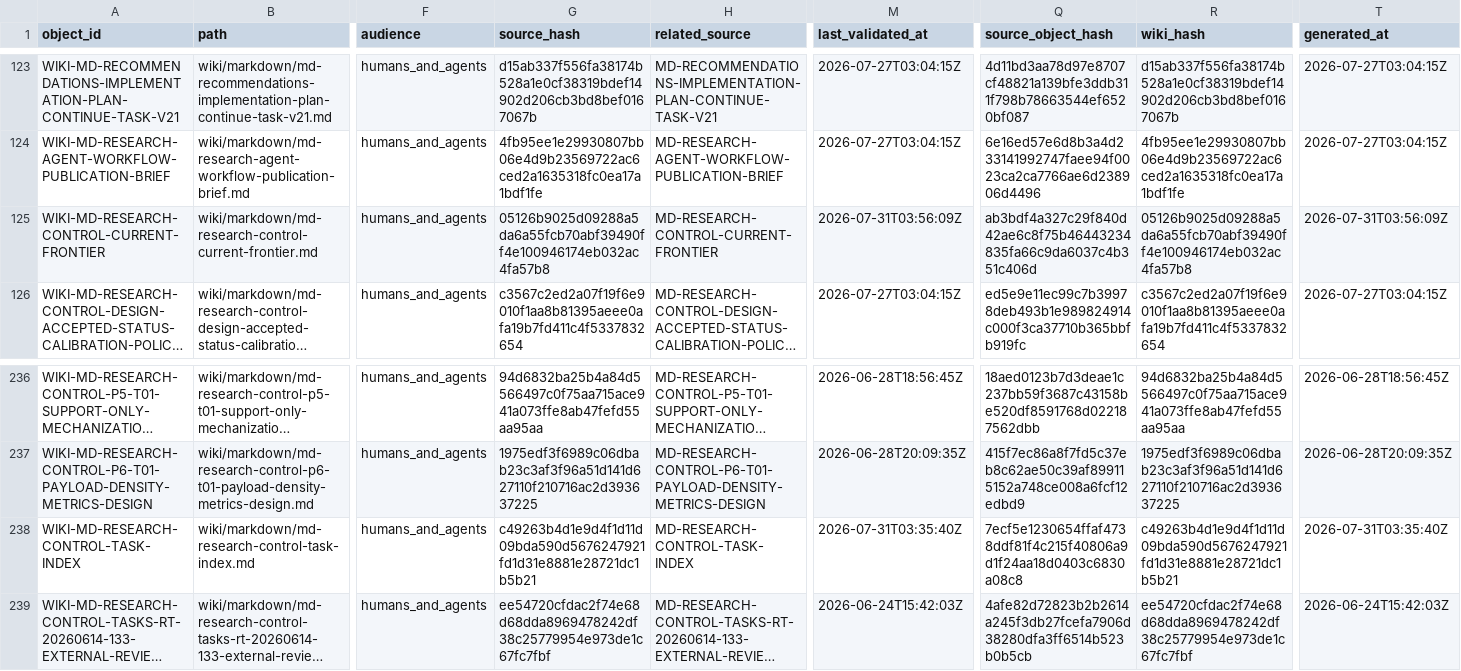
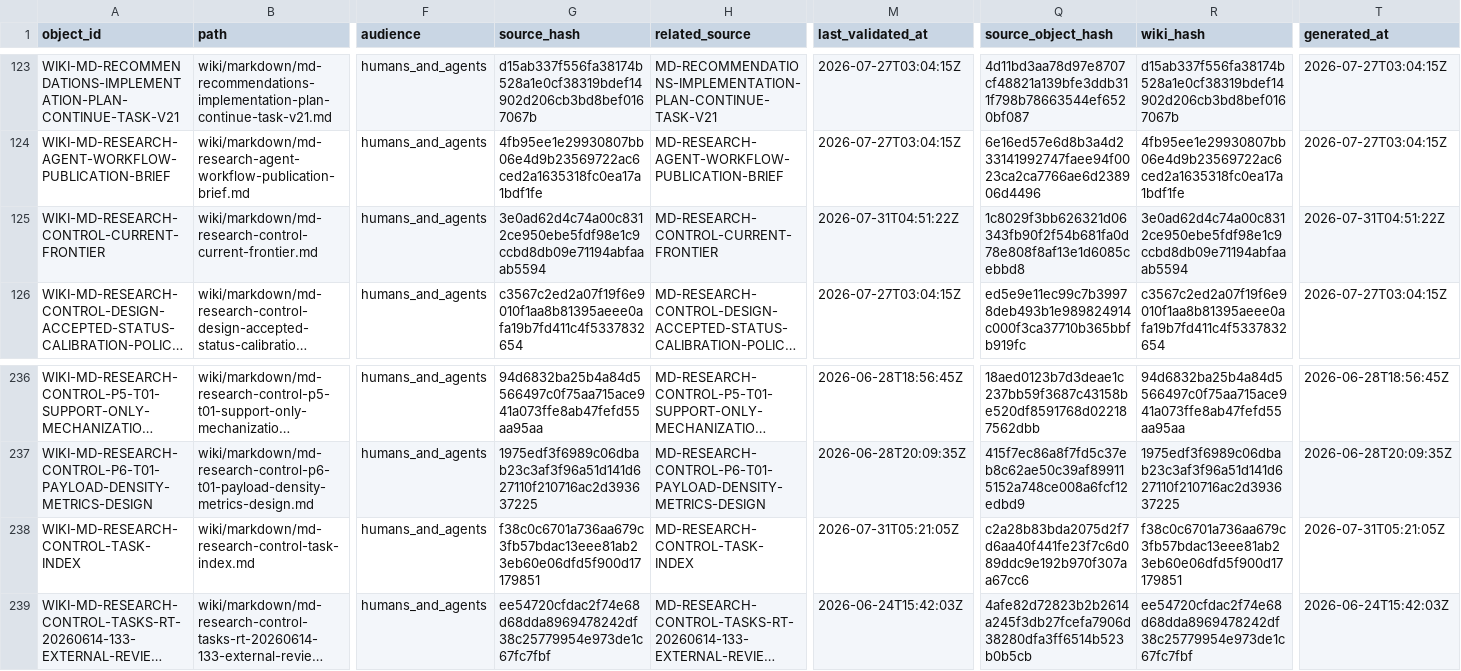
Before and after one commit to AngryOwlAI/The-AEther-Flow, a CSV file: registries/WIKI_ARTIFACT_REGISTRY.csv, drawn as a sheet; only a part is shown, gaps mark what is left out; long unchanged cells end in …; the diff names each change by its address in the sheet, - before the commit and + after, or states it on an @@ line.

```diff
--- a/registries/WIKI_ARTIFACT_REGISTRY.csv
+++ b/registries/WIKI_ARTIFACT_REGISTRY.csv
-G125 (source_hash): 05126b9025d09288a5da6a55fcb70abf39490ff4e100946174eb032ac4fa57b8
+G125 (source_hash): 3e0ad62d4c74a00c8312ce950ebe5fdf98e1c9ccbd8db09e71194abfaaab5594
-M125 (last_validated_at): 2026-07-31T03:56:09Z
+M125 (last_validated_at): 2026-07-31T04:51:22Z
-Q125 (source_object_hash): ab3bdf4a327c29f840d42ae6c8f75b46443234835fa66c9da6037c4b351c406d
+Q125 (source_object_hash): 1c8029f3bb626321d06343fb90f2f54b681fa0d78e808f8af13e1d6085cebbd8
-R125 (wiki_hash): 05126b9025d09288a5da6a55fcb70abf39490ff4e100946174eb032ac4fa57b8
+R125 (wiki_hash): 3e0ad62d4c74a00c8312ce950ebe5fdf98e1c9ccbd8db09e71194abfaaab5594
-T125 (generated_at): 2026-07-31T03:56:09Z
+T125 (generated_at): 2026-07-31T04:51:22Z
-G238 (source_hash): c49263b4d1e9d4f1d11d09bda590d5676247921fd1d31e8881e28721dc1b5b21
+G238 (source_hash): f38c0c6701a736aa679c3fb57bdac13eee81ab23eb60e06dfd5f900d17179851
-M238 (last_validated_at): 2026-07-31T03:35:40Z
+M238 (last_validated_at): 2026-07-31T05:21:05Z
-Q238 (source_object_hash): 7ecf5e1230654ffaf4738ddf81f4c215f40806a9d1f24aa18d0403c6830a08c8
+Q238 (source_object_hash): c2a28b83bda2075d2f7d6aa40f441fe23f7c6d089ddc9e192b970f307aa67cc6
-R238 (wiki_hash): c49263b4d1e9d4f1d11d09bda590d5676247921fd1d31e8881e28721dc1b5b21
+R238 (wiki_hash): f38c0c6701a736aa679c3fb57bdac13eee81ab23eb60e06dfd5f900d17179851
-T238 (generated_at): 2026-07-31T03:35:40Z
+T238 (generated_at): 2026-07-31T05:21:05Z
```
Also changed, not shown: registries/DIRECTOR_DECISION_REGISTRY.csv, registries/MARKDOWN_SOURCE_REGISTRY.csv, 34 other files.
